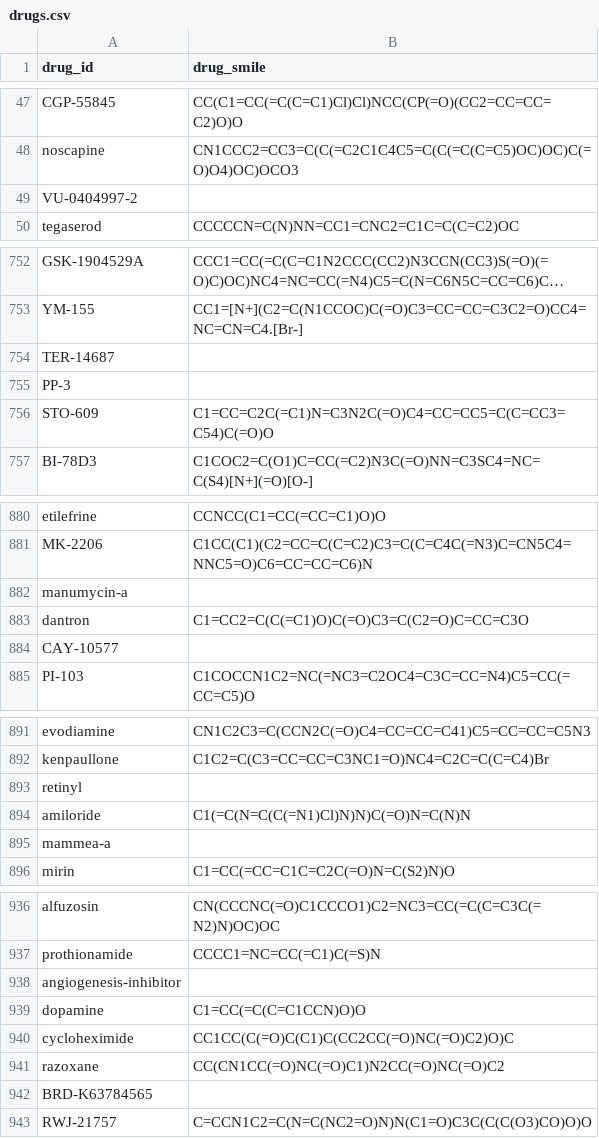
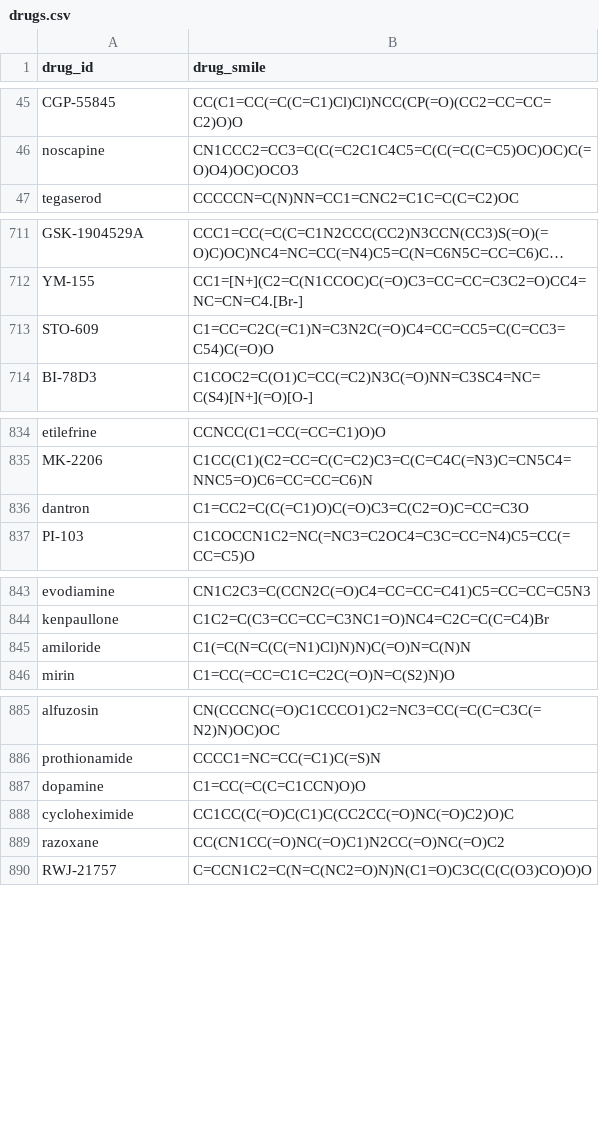
Before and after one commit to glucose20/Temp, a CSV file: data/simple-Case/drugs.csv, drawn as a sheet; only a part is shown, gaps mark what is left out; long unchanged cells end in …; the diff covers the shown part only; the diff names each change by its address in the sheet, - before the commit and + after, or states it on an @@ line.

```diff
--- a/data/simple-Case/drugs.csv
+++ b/data/simple-Case/drugs.csv
-row 49: VU-0404997-2
-row 754: TER-14687
-row 755: PP-3
-row 882: manumycin-a
-row 884: CAY-10577
-row 893: retinyl
-row 895: mammea-a
-row 938: angiogenesis-inhibitor
-row 942: BRD-K63784565
```
Also changed, not shown: 46 removed rows elsewhere in this file.
